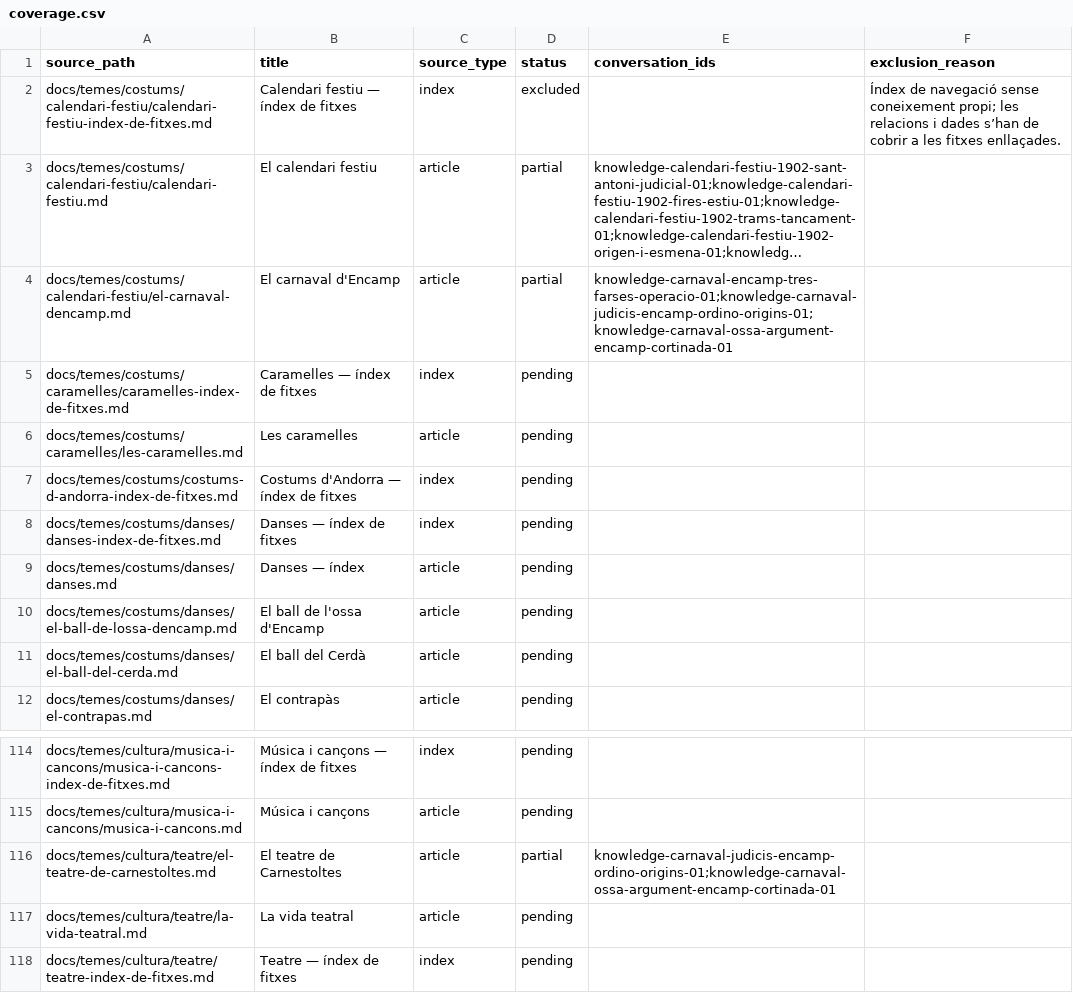
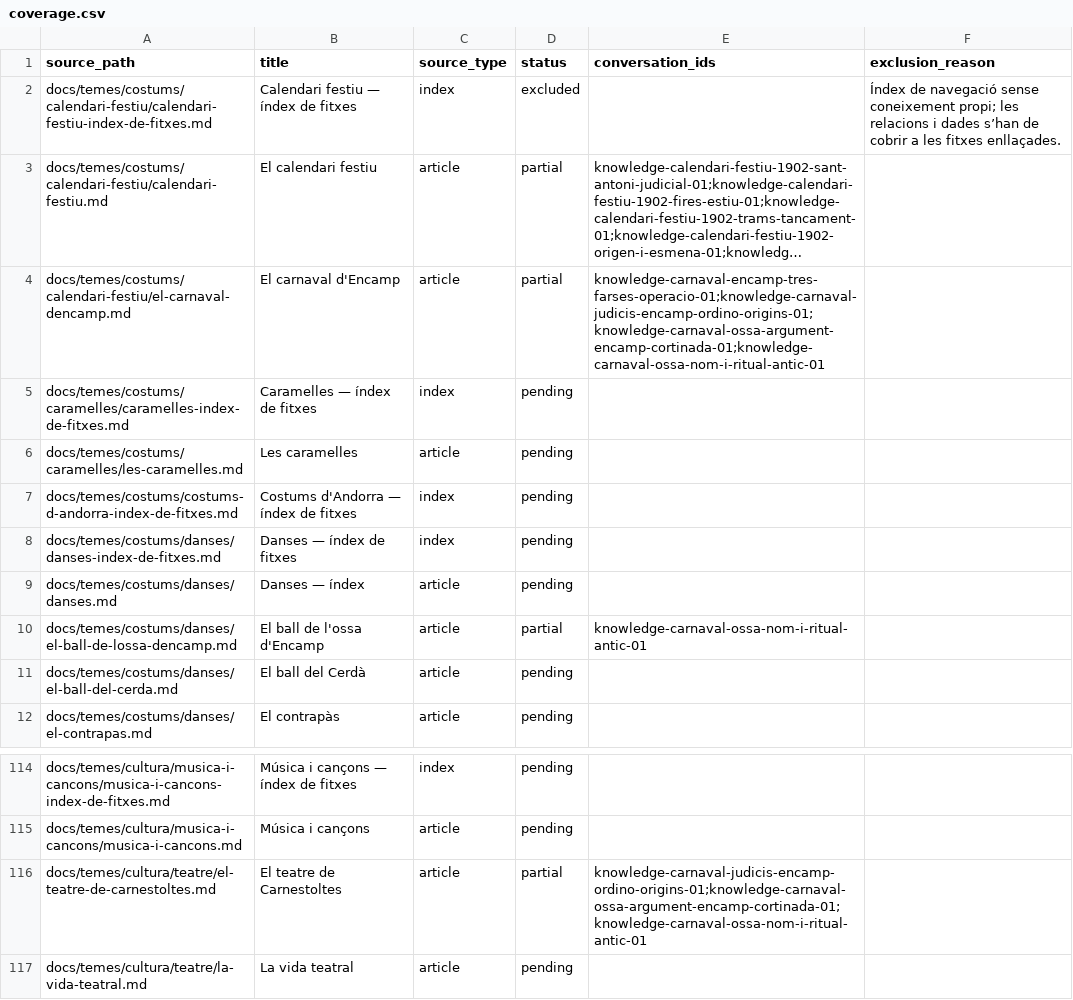
Before and after one commit to ericrisco/maia, a CSV file: training-data/knowledge/work/coverage.csv, drawn as a sheet; only a part is shown, gaps mark what is left out; the shorter side is filled out with more unchanged rows; long unchanged cells end in …; the diff names each change by its address in the sheet, - before the commit and + after, or states it on an @@ line.

Commit message:
data(knowledge): attribute bear dance origins

```diff
--- a/training-data/knowledge/work/coverage.csv
+++ b/training-data/knowledge/work/coverage.csv
-E4 (conversation_ids): knowledge-carnaval-encamp-tres-farses-operacio-01;knowledge-carnaval-judicis-encamp-ordino-origins-01;knowledge-carnaval-ossa-argument-encamp-cortinada-01
+E4 (conversation_ids): knowledge-carnaval-encamp-tres-farses-operacio-01;knowledge-carnaval-judicis-encamp-ordino-origins-01;knowledge-carnaval-ossa-argument-encamp-cortinada-01;knowledge-carnaval-ossa-nom-i-ritual-antic-01
-D10 (status): pending
+D10 (status): partial
-E10 (conversation_ids): (empty)
+E10 (conversation_ids): knowledge-carnaval-ossa-nom-i-ritual-antic-01
-E116 (conversation_ids): knowledge-carnaval-judicis-encamp-ordino-origins-01;knowledge-carnaval-ossa-argument-encamp-cortinada-01
+E116 (conversation_ids): knowledge-carnaval-judicis-encamp-ordino-origins-01;knowledge-carnaval-ossa-argument-encamp-cortinada-01;knowledge-carnaval-ossa-nom-i-ritual-antic-01
```
Also changed, not shown: 2 other files.
